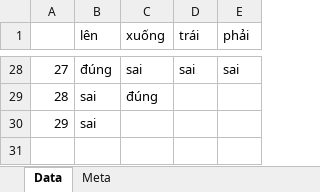
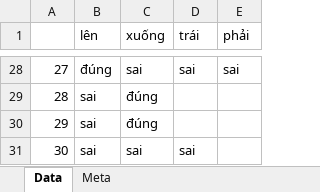
Before and after one commit to minhquoc2025/Xola, an Excel workbook: dianguc_data.xlsx, sheet Data, drawn as a sheet; only a part is shown, gaps mark what is left out; values as stored, in another font and other column widths than the file's, no borders; the diff names each change by its address in the sheet, - before the commit and + after, or states it on an @@ line.

```diff
--- a/dianguc_data.xlsx (sheet Data)
+++ b/dianguc_data.xlsx (sheet Data)
-C30 (xuống): (empty)
+C30 (xuống): đúng
+row 31: 30 | sai | sai | sai
```
Also changed, not shown: 1 other file.
